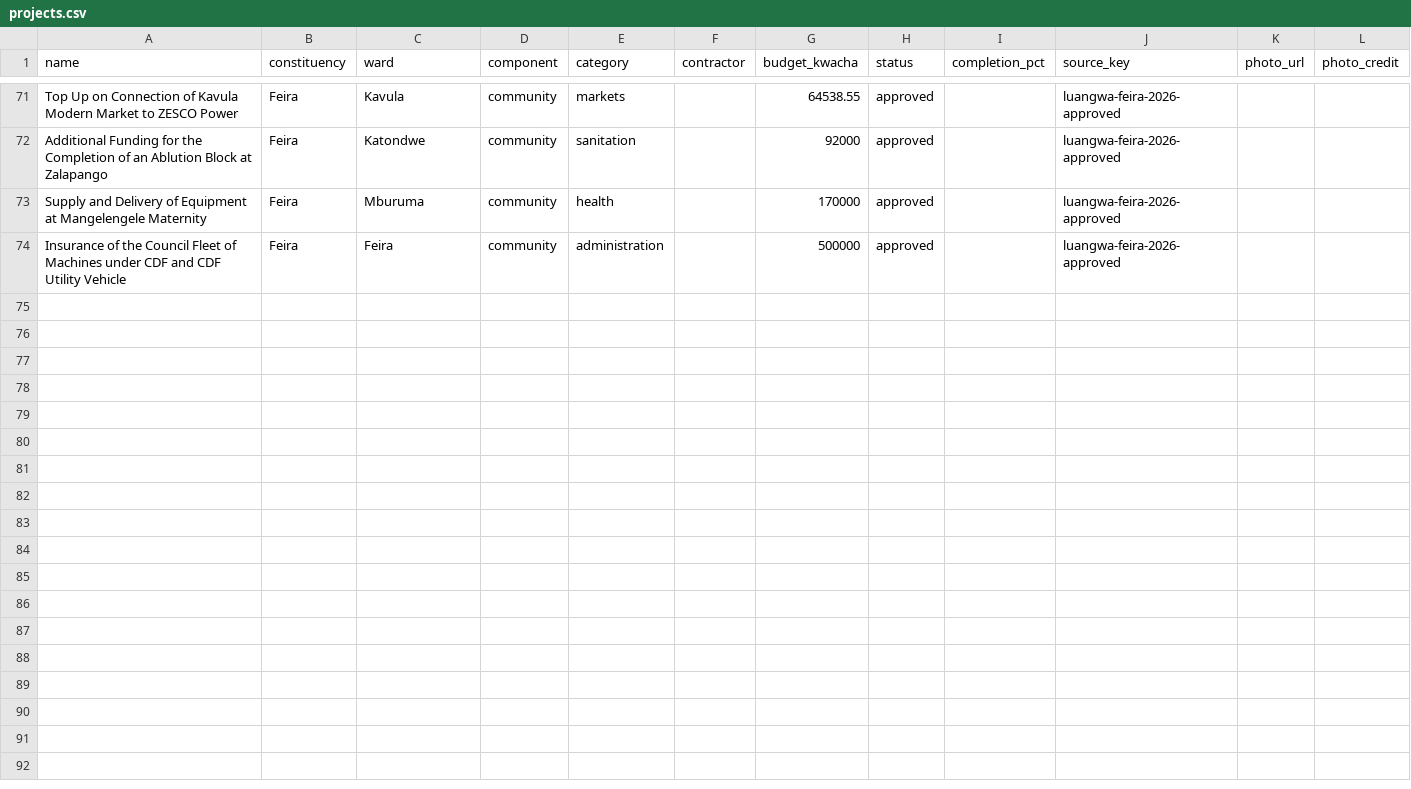
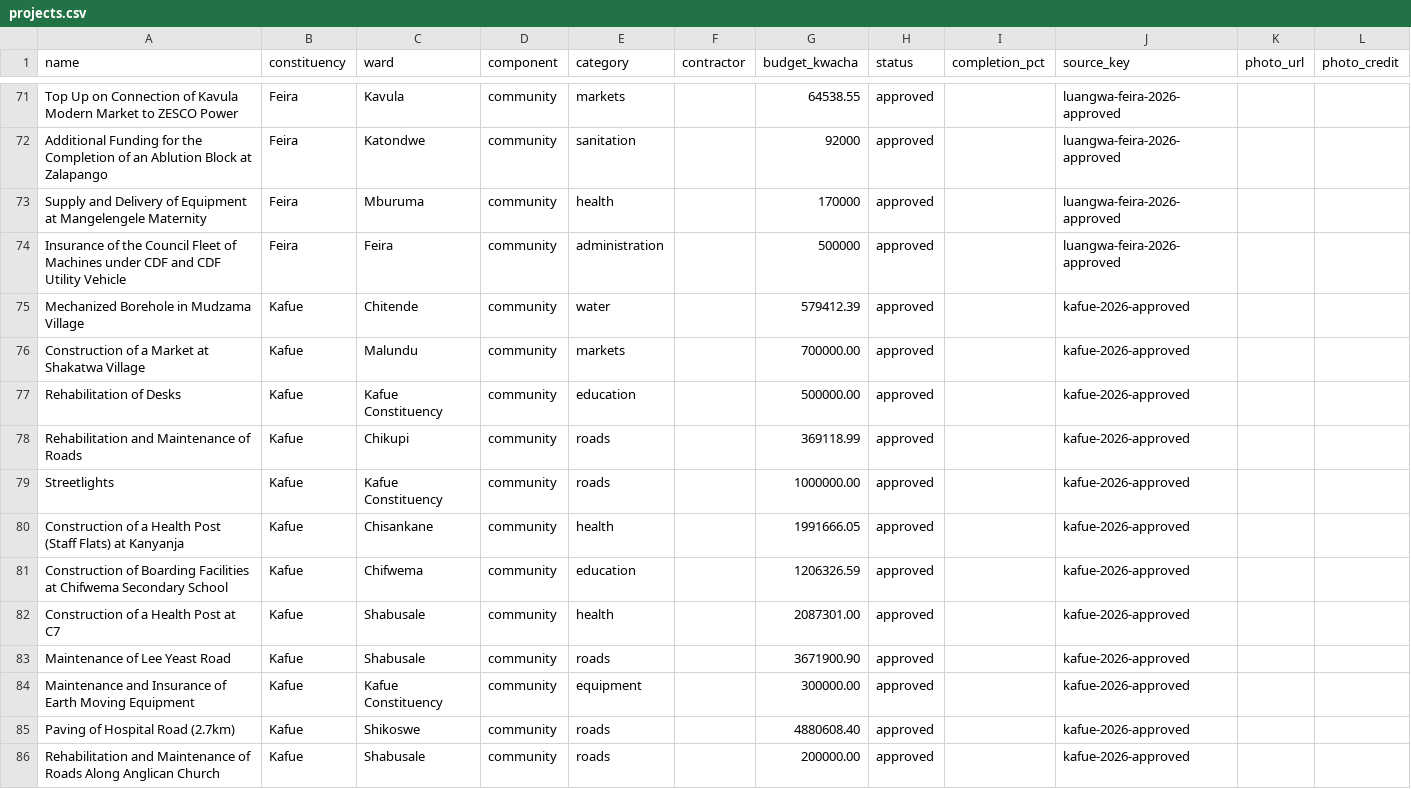
Before and after one commit to munemoii/zambia-cdf-tracker, a CSV file: model/expansion/lusaka/projects.csv, drawn as a sheet; only a part is shown, gaps mark what is left out; the diff names each change by its address in the sheet, - before the commit and + after, or states it on an @@ line.

Commit message:
CDF update: Kafue 2026 approved list lands 12 (PLGO conveyance 5 Mar 2026; PCEI row held) — record 4,042 -> 4,054; Feira K50 discrepancy RESOLVED (row 8 K1,541,622, printed total K14,721,160.55; rows now sum exactly)

```diff
--- a/model/expansion/lusaka/projects.csv
+++ b/model/expansion/lusaka/projects.csv
+row 75: Mechanized Borehole in Mudzama Village | Kafue | Chitende | community | water |  | 579412.39 | approved |  | kafue-2026-approved
+row 76: Construction of a Market at Shakatwa Village | Kafue | Malundu | community | markets |  | 700000.00 | approved |  | kafue-2026-approved
+row 77: Rehabilitation of Desks | Kafue | Kafue Constituency | community | education |  | 500000.00 | approved |  | kafue-2026-approved
+row 78: Rehabilitation and Maintenance of Roads | Kafue | Chikupi | community | roads |  | 369118.99 | approved |  | kafue-2026-approved
+row 79: Streetlights | Kafue | Kafue Constituency | community | roads |  | 1000000.00 | approved |  | kafue-2026-approved
+row 80: Construction of a Health Post (Staff Flats) at Kanyanja | Kafue | Chisankane | community | health |  | 1991666.05 | approved |  | kafue-2026-approved
+row 81: Construction of Boarding Facilities at Chifwema Secondary School | Kafue | Chifwema | community | education |  | 1206326.59 | approved |  | kafue-2026-approved
+row 82: Construction of a Health Post at C7 | Kafue | Shabusale | community | health |  | 2087301.00 | approved |  | kafue-2026-approved
+row 83: Maintenance of Lee Yeast Road | Kafue | Shabusale | community | roads |  | 3671900.90 | approved |  | kafue-2026-approved
+row 84: Maintenance and Insurance of Earth Moving Equipment | Kafue | Kafue Constituency | community | equipment |  | 300000.00 | approved |  | kafue-2026-approved
+row 85: Paving of Hospital Road (2.7km) | Kafue | Shikoswe | community | roads |  | 4880608.40 | approved |  | kafue-2026-approved
+row 86: Rehabilitation and Maintenance of Roads Along Anglican Church | Kafue | Shabusale | community | roads |  | 200000.00 | approved |  | kafue-2026-approved
```
Also changed, not shown: model/expansion/lusaka/held.csv, model/expansion/lusaka/sources.csv, 53 other files.
